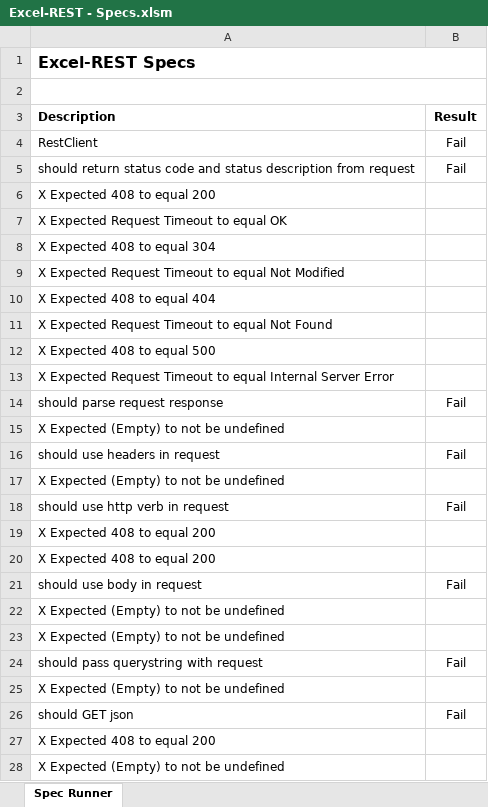
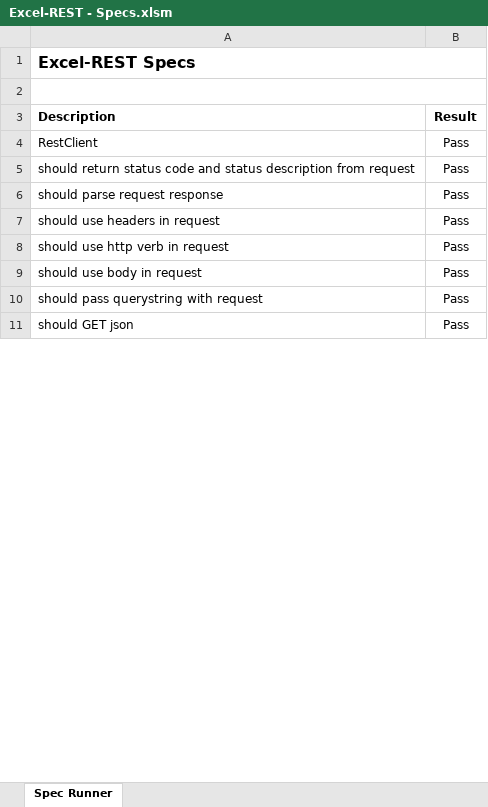
Before and after one commit to VBA-tools/VBA-Web, an Excel workbook: specs/Excel-REST - Specs.xlsm, sheet Spec Runner, drawn as a sheet; only a part is shown; values as stored, in another font and other column widths than the file's, no borders; charts and pictures and conditional formats not drawn; removed rows and columns are numbered as before the commit, all else as after; the diff covers the shown part only; the diff names each change by its address in the sheet, - before the commit and + after, or states it on an @@ line.

```diff
--- a/specs/Excel-REST - Specs.xlsm (sheet Spec Runner)
+++ b/specs/Excel-REST - Specs.xlsm (sheet Spec Runner)
-B4:B5 (Result): Fail
+B4:B5 (Result): Pass
-row 6: X Expected 408 to equal 200
-row 7: X Expected Request Timeout to equal OK
-row 8: X Expected 408 to equal 304
-row 9: X Expected Request Timeout to equal Not Modified
-row 10: X Expected 408 to equal 404
-row 11: X Expected Request Timeout to equal Not Found
-row 12: X Expected 408 to equal 500
-row 13: X Expected Request Timeout to equal Internal Server Error
-B6 (Result): Fail
+B6 (Result): Pass
-row 15: X Expected (Empty) to not be undefined
-B7 (Result): Fail
+B7 (Result): Pass
-row 17: X Expected (Empty) to not be undefined
-B8 (Result): Fail
+B8 (Result): Pass
-row 19: X Expected 408 to equal 200
-row 20: X Expected 408 to equal 200
-B9 (Result): Fail
+B9 (Result): Pass
-row 22: X Expected (Empty) to not be undefined
-row 23: X Expected (Empty) to not be undefined
-B10 (Result): Fail
+B10 (Result): Pass
-row 25: X Expected (Empty) to not be undefined
-B11 (Result): Fail
+B11 (Result): Pass
-row 27: X Expected 408 to equal 200
-row 28: X Expected (Empty) to not be undefined
```
Also changed, not shown: 5 removed rows and 2 edited cells elsewhere in this sheet, specs/Excel-REST - Specs - Async.xlsm, 4 other files.
